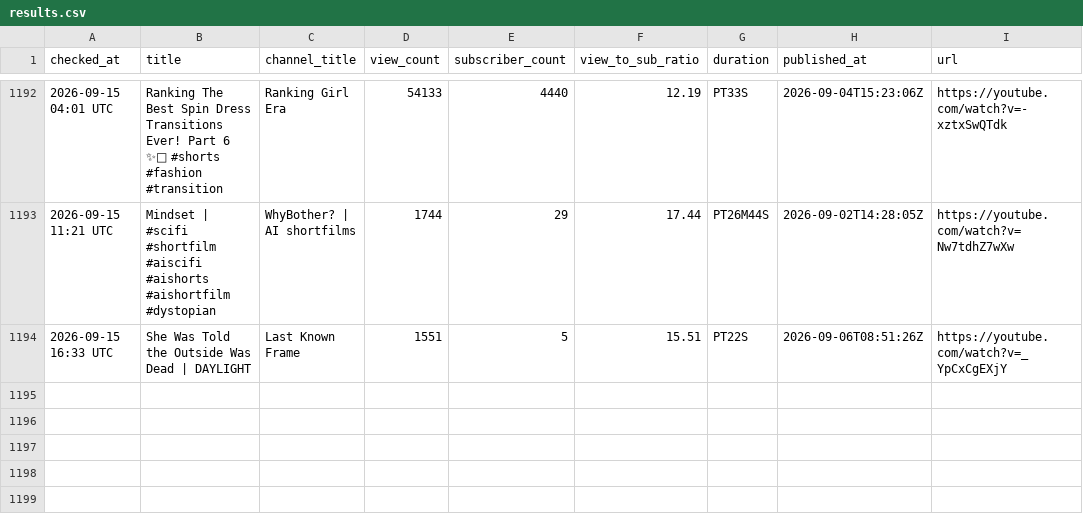
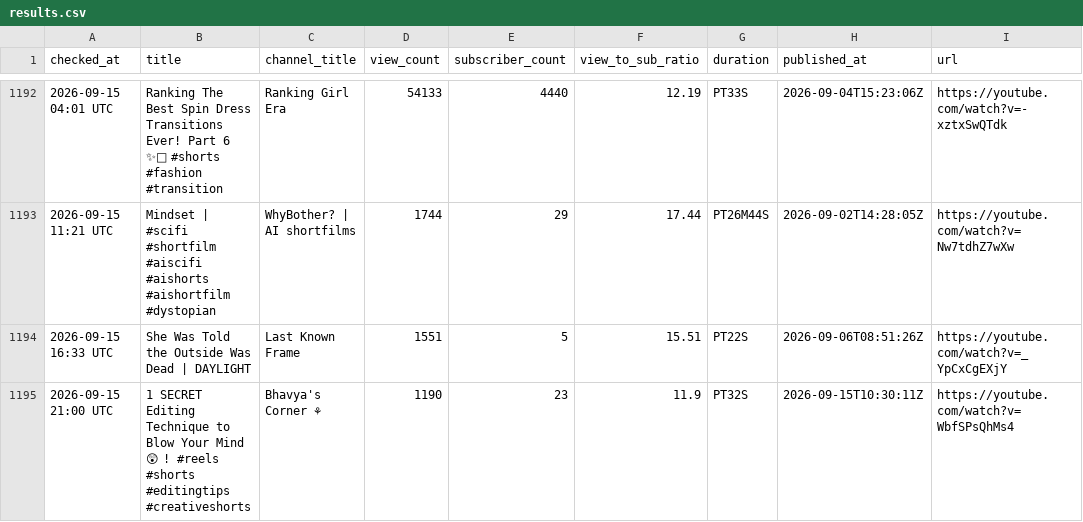
Before and after one commit to raccoon11010/viral-tracker, a CSV file: results.csv, drawn as a sheet; only a part is shown, gaps mark what is left out; the diff names each change by its address in the sheet, - before the commit and + after, or states it on an @@ line.

Commit message:
update results Tue Sep 15 21:00:03 UTC 2026

```diff
--- a/results.csv
+++ b/results.csv
+row 1195: 2026-09-15 21:00 UTC | 1 SECRET Editing Technique to Blow Your Mind 😲 ! #reels #shorts #editingtips #creativeshorts | Bhavya's Corner ⚘ | 1190 | 23 | 11.9 | PT32S | 2026-09-15T10:30:11Z | https://youtube.com/watch?v=WbfSPsQhMs4
```
